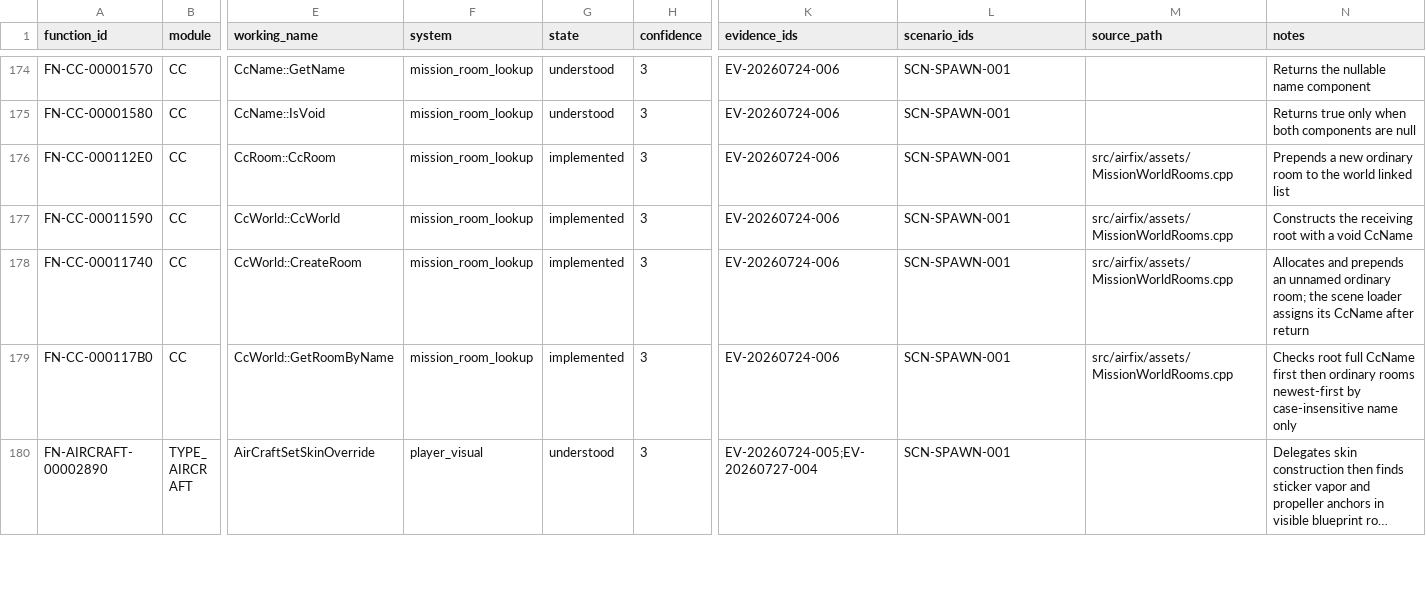
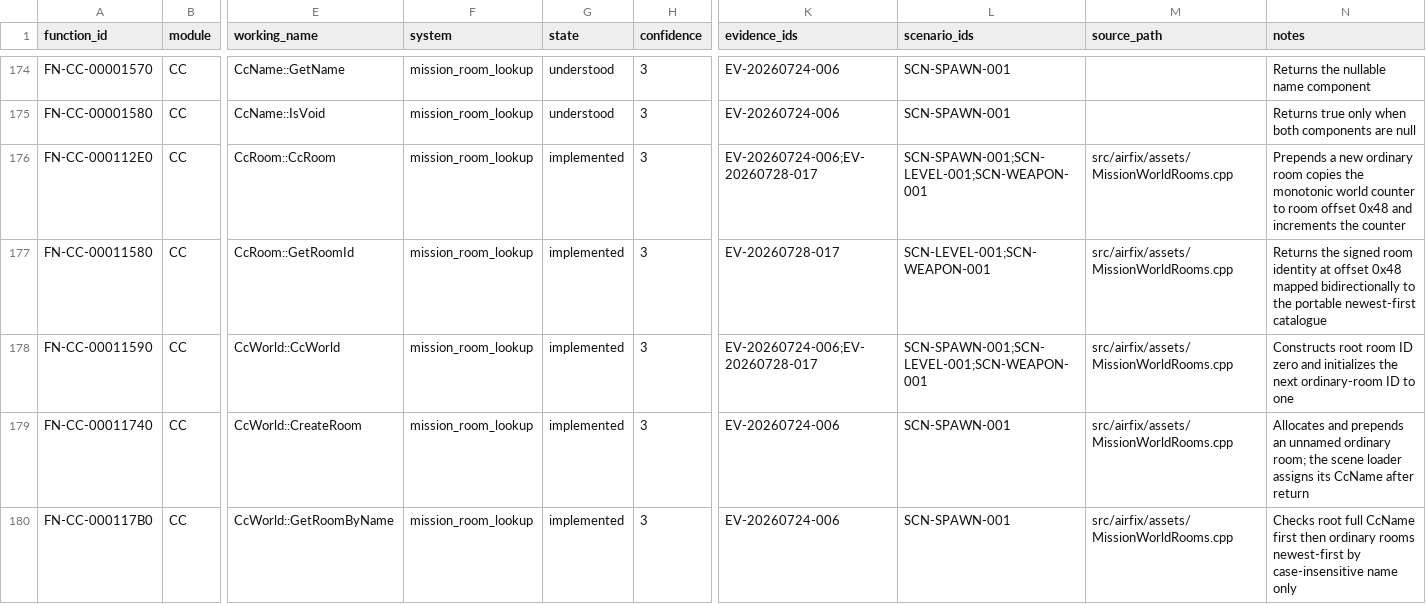
Before and after one commit to tryk016/airfix-dogfighter, a CSV file: docs/re/FUNCTION-CATALOG.csv, drawn as a sheet; only a part is shown, gaps mark what is left out; the shorter side is filled out with more unchanged rows; long unchanged cells end in …; addresses are those after the commit; rows hold the shown columns only; the diff covers the shown part only; the diff names each change by its address in the sheet, - before the commit and + after, or states it on an @@ line.

Commit message:
Recover world room ID mapping

```diff
--- a/docs/re/FUNCTION-CATALOG.csv
+++ b/docs/re/FUNCTION-CATALOG.csv
-K176 (evidence_ids): EV-20260724-006
+K176 (evidence_ids): EV-20260724-006;EV-20260728-017
-L176 (scenario_ids): SCN-SPAWN-001
+L176 (scenario_ids): SCN-SPAWN-001;SCN-LEVEL-001;SCN-WEAPON-001
-N176 (notes): …ordinary room to the world linked list
+N176 (notes): …ordinary room copies the monotonic world counter to room offset 0x48 and increments the counter
+row 177: FN-CC-00011580 | CC | CcRoom::GetRoomId | mission_room_lookup | implemented | 3 | EV-20260728-017 | SCN-LEVEL-001;SCN-WEAPON-001 | src/airfix/assets/MissionWorldRooms.cpp | Returns the signed room identity at offset 0x48 mapped bidirectionally to the portable newest-first catalogue
-K178 (evidence_ids): EV-20260724-006
+K178 (evidence_ids): EV-20260724-006;EV-20260728-017
-L178 (scenario_ids): SCN-SPAWN-001
+L178 (scenario_ids): SCN-SPAWN-001;SCN-LEVEL-001;SCN-WEAPON-001
-N178 (notes): Constructs the receiving root with a void CcName
+N178 (notes): Constructs root room ID zero and initializes the next ordinary-room ID to one
```
Also changed, not shown: 1 added row elsewhere in this file, 8 other files.
